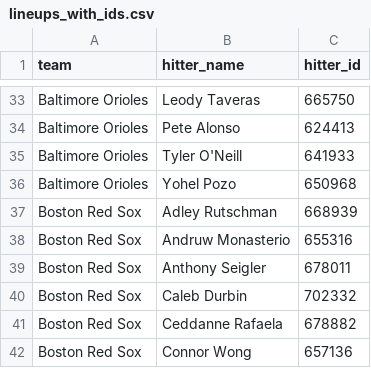
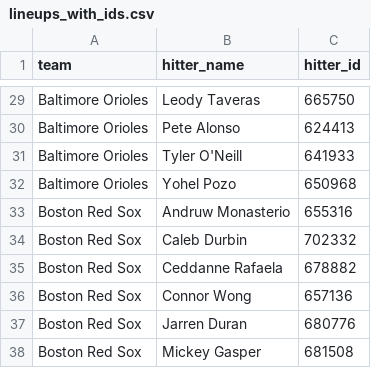
Before and after one commit to syocum9422-blip/sports_model_site, a CSV file: data/mlb/lineups_with_ids.csv, drawn as a sheet; only a part is shown, gaps mark what is left out; the shorter side is filled out with more unchanged rows; removed rows and columns are numbered as before the commit, all else as after; the diff covers the shown part only; the diff names each change by its address in the sheet, - before the commit and + after, or states it on an @@ line.

```diff
--- a/data/mlb/lineups_with_ids.csv
+++ b/data/mlb/lineups_with_ids.csv
-row 37: Boston Red Sox | Adley Rutschman | 668939
-row 39: Boston Red Sox | Anthony Seigler | 678011
```
Also changed, not shown: 4 added rows and 18 removed rows elsewhere in this file, data/mlb/lines_today.csv, 1 other file.
